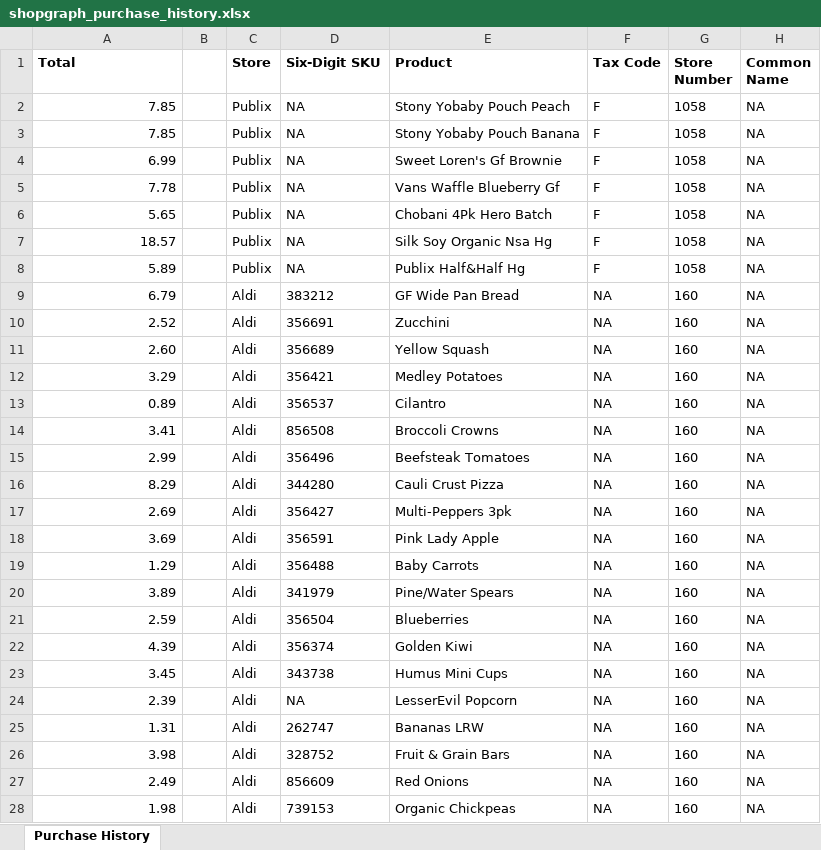
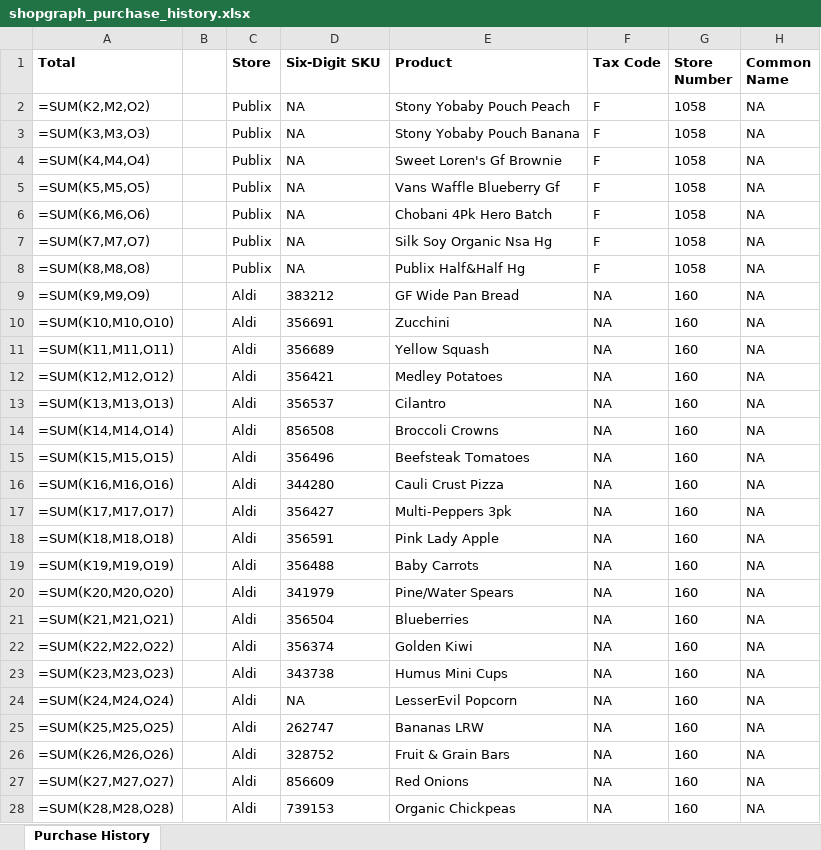
Before and after one commit to ShowLove/ShopGraph, an Excel workbook: data/database/shopgraph_purchase_history.xlsx, sheet Purchase History, drawn as a sheet; only a part is shown; values as stored, in another font and other column widths than the file's, no borders; formulas without a stored value are shown as written; the diff covers the shown part only; the diff names each change by its address in the sheet, - before the commit and + after, or states it on an @@ line.

```diff
--- a/data/database/shopgraph_purchase_history.xlsx (sheet Purchase History)
+++ b/data/database/shopgraph_purchase_history.xlsx (sheet Purchase History)
-A2 (Total): 7.85
+A2 (Total): =SUM(K2,M2,O2)
-A3 (Total): 7.85
+A3 (Total): =SUM(K3,M3,O3)
-A4 (Total): 6.99
+A4 (Total): =SUM(K4,M4,O4)
-A5 (Total): 7.78
+A5 (Total): =SUM(K5,M5,O5)
-A6 (Total): 5.65
+A6 (Total): =SUM(K6,M6,O6)
-A7 (Total): 18.57
+A7 (Total): =SUM(K7,M7,O7)
-A8 (Total): 5.89
+A8 (Total): =SUM(K8,M8,O8)
-A9 (Total): 6.79
+A9 (Total): =SUM(K9,M9,O9)
-A10 (Total): 2.52
+A10 (Total): =SUM(K10,M10,O10)
-A11 (Total): 2.60
+A11 (Total): =SUM(K11,M11,O11)
-A12 (Total): 3.29
+A12 (Total): =SUM(K12,M12,O12)
-A13 (Total): 0.89
+A13 (Total): =SUM(K13,M13,O13)
-A14 (Total): 3.41
+A14 (Total): =SUM(K14,M14,O14)
-A15 (Total): 2.99
+A15 (Total): =SUM(K15,M15,O15)
-A16 (Total): 8.29
+A16 (Total): =SUM(K16,M16,O16)
-A17 (Total): 2.69
+A17 (Total): =SUM(K17,M17,O17)
-A18 (Total): 3.69
+A18 (Total): =SUM(K18,M18,O18)
-A19 (Total): 1.29
+A19 (Total): =SUM(K19,M19,O19)
-A20 (Total): 3.89
+A20 (Total): =SUM(K20,M20,O20)
-A21 (Total): 2.59
+A21 (Total): =SUM(K21,M21,O21)
-A22 (Total): 4.39
+A22 (Total): =SUM(K22,M22,O22)
-A23 (Total): 3.45
+A23 (Total): =SUM(K23,M23,O23)
-A24 (Total): 2.39
+A24 (Total): =SUM(K24,M24,O24)
-A25 (Total): 1.31
+A25 (Total): =SUM(K25,M25,O25)
-A26 (Total): 3.98
+A26 (Total): =SUM(K26,M26,O26)
-A27 (Total): 2.49
+A27 (Total): =SUM(K27,M27,O27)
-A28 (Total): 1.98
+A28 (Total): =SUM(K28,M28,O28)
```
Also changed, not shown: 5 added rows and 11 edited cells elsewhere in this sheet, 8 other files.
